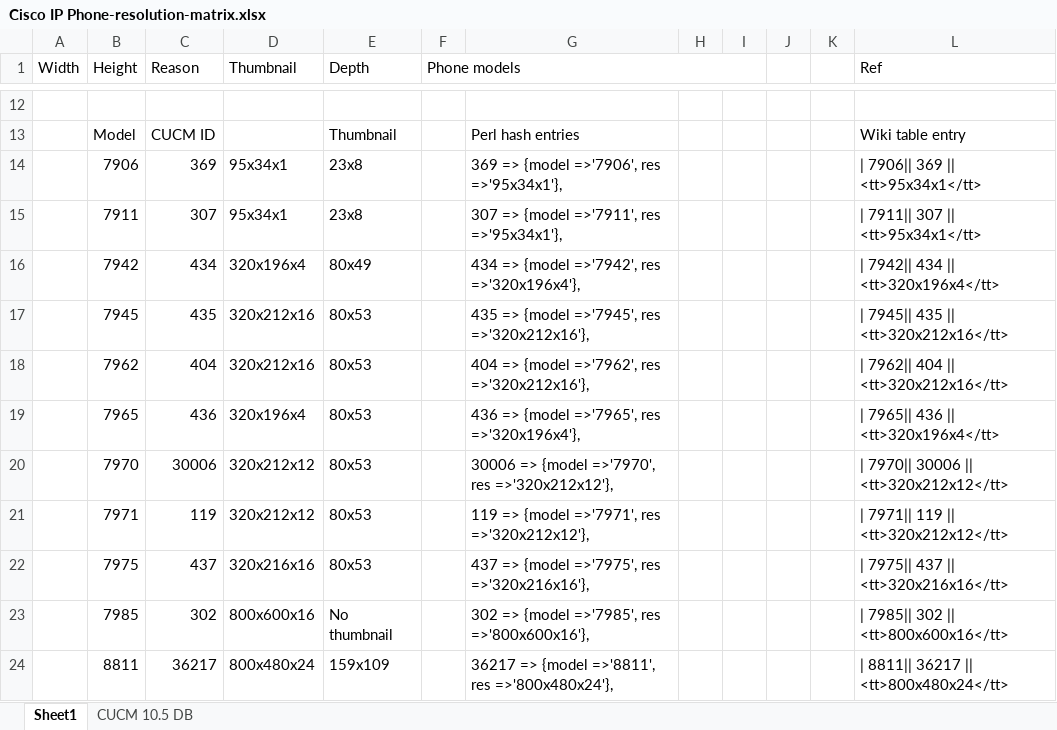
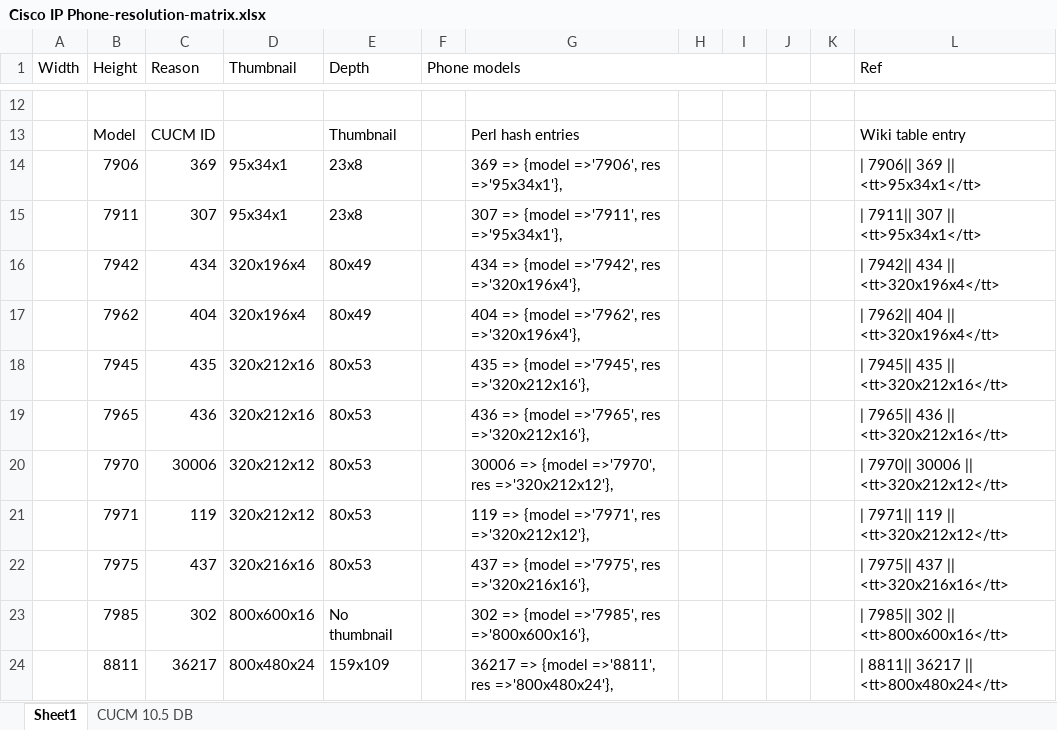
Before and after one commit to azevedo-manuel/pbp, an Excel workbook: doc/Cisco IP Phone-resolution-matrix.xlsx, sheet Sheet1, drawn as a sheet; only a part is shown, gaps mark what is left out; values as stored, in another font and other column widths than the file's, no cell formats; conditional formats not drawn; removed rows and columns are numbered as before the commit, all else as after; the diff names each change by its address in the sheet, - before the commit and + after, or states it on an @@ line.

Commit message:
Corrected resolution for 7962 and 7965
The resolution for both models were swapped. Should be corrected now.

```diff
--- a/doc/Cisco IP Phone-resolution-matrix.xlsx (sheet Sheet1)
+++ b/doc/Cisco IP Phone-resolution-matrix.xlsx (sheet Sheet1)
+row 17:  | 7962 | 404 | 320x196x4 | 80x49 |  | 404 => {model =>'7962', res =>'320x196x4'}, |  |  |  |  | | 7962|| 404 || <tt>320x196x4</tt>
-row 18:  | 7962 | 404 | 320x212x16 | 80x53 |  | 404 => {model =>'7962', res =>'320x212x16'}, |  |  |  |  | | 7962|| 404 || <tt>320x212x16</tt>
-D19 (Thumbnail): 320x196x4
+D19 (Thumbnail): 320x212x16
-G19: 436 => {model =>'7965', res =>'320x196x4'},
+G19: 436 => {model =>'7965', res =>'320x212x16'},
-L19 (Ref): | 7965|| 436 || <tt>320x196x4</tt>
+L19 (Ref): | 7965|| 436 || <tt>320x212x16</tt>
```
Also changed, not shown: cell formats, formulas that keep their value, 1 other file.
